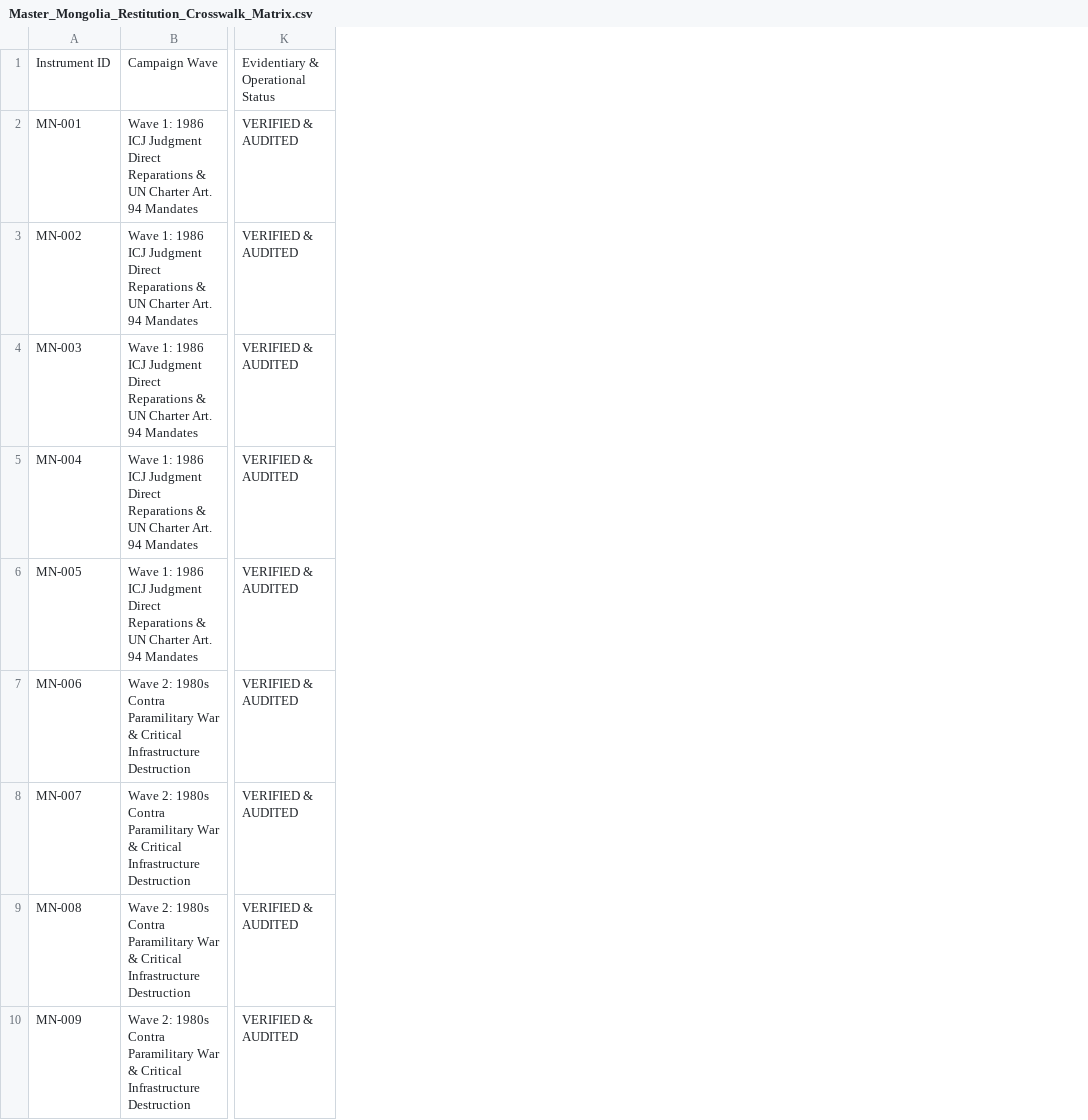
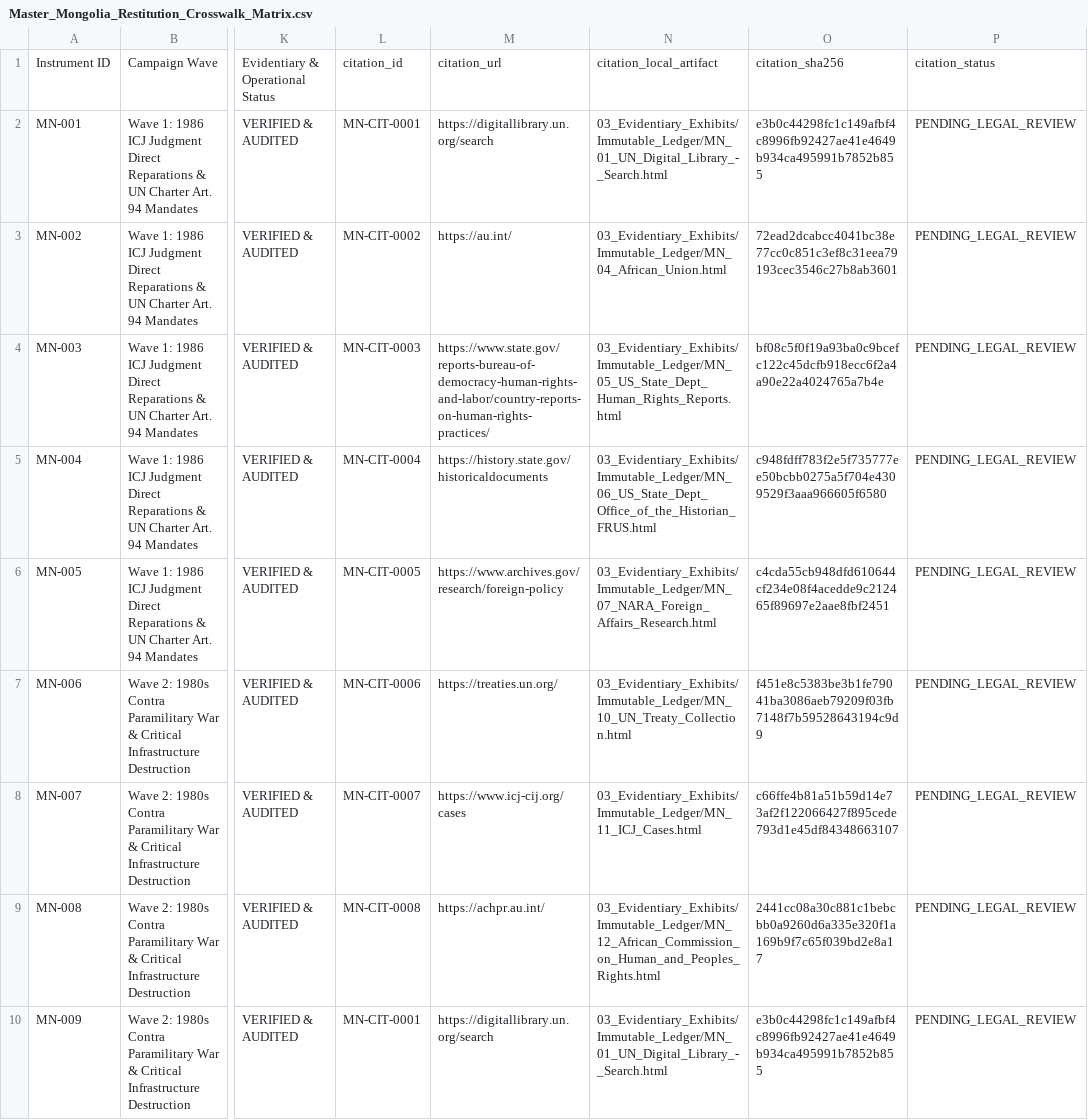
Before and after one commit to GlobalRestitutionAlliance/asia-us-mn-mongolia-master-litigation, a CSV file: 00_Master_Knowledge_Base/Master_Mongolia_Restitution_Crosswalk_Matrix.csv, drawn as a sheet; only a part is shown, gaps mark what is left out; the diff names each change by its address in the sheet, - before the commit and + after, or states it on an @@ line.

```diff
--- a/00_Master_Knowledge_Base/Master_Mongolia_Restitution_Crosswalk_Matrix.csv
+++ b/00_Master_Knowledge_Base/Master_Mongolia_Restitution_Crosswalk_Matrix.csv
+column L, rows 1-10: citation_id | MN-CIT-0001 | MN-CIT-0002 | MN-CIT-0003 | MN-CIT-0004 | MN-CIT-0005 | MN-CIT-0006 | MN-CIT-0007 | MN-CIT-0008 | MN-CIT-0001
+column M, rows 1-10: citation_url | https://digitallibrary.un.org/search | https://au.int/ | https://www.state.gov/reports-bureau-of-democracy-human-rights-and-labor/country-reports-on-human-rights-practices/ | https://history.state.gov/historicaldocuments | https://www.archives.gov/research/foreign-policy | https://treaties.un.org/ | https://www.icj-cij.org/cases | https://achpr.au.int/ | https://digitallibrary.un.org/search
+column N, rows 1-10: citation_local_artifact | 03_Evidentiary_Exhibits/Immutable_Ledger/MN_01_UN_Digital_Library_-_Search.html | 03_Evidentiary_Exhibits/Immutable_Ledger/MN_04_African_Union.html | 03_Evidentiary_Exhibits/Immutable_Ledger/MN_05_US_State_Dept_Human_Rights_Reports.html | 03_Evidentiary_Exhibits/Immutable_Ledger/MN_06_US_State_Dept_Office_of_the_Historian_FRUS.html | 03_Evidentiary_Exhibits/Immutable_Ledger/MN_07_NARA_Foreign_Affairs_Research.html | 03_Evidentiary_Exhibits/Immutable_Ledger/MN_10_UN_Treaty_Collection.html | 03_Evidentiary_Exhibits/Immutable_Ledger/MN_11_ICJ_Cases.html | 03_Evidentiary_Exhibits/Immutable_Ledger/MN_12_African_Commission_on_Human_and_Peoples_Rights.html | 03_Evidentiary_Exhibits/Immutable_Ledger/MN_01_UN_Digital_Library_-_Search.html
+column O, rows 1-10: citation_sha256 | e3b0c44298fc1c149afbf4c8996fb92427ae41e4649b934ca495991b7852b855 | 72ead2dcabcc4041bc38e77cc0c851c3ef8c31eea79193cec3546c27b8ab3601 | bf08c5f0f19a93ba0c9bcefc122c45dcfb918ecc6f2a4a90e22a4024765a7b4e | c948fdff783f2e5f735777ee50bcbb0275a5f704e4309529f3aaa966605f6580 | c4cda55cb948dfd610644cf234e08f4acedde9c212465f89697e2aae8fbf2451 | f451e8c5383be3b1fe79041ba3086aeb79209f03fb7148f7b59528643194c9d9 | c66ffe4b81a51b59d14e73af2f122066427f895cede793d1e45df84348663107 | 2441cc08a30c881c1bebcbb0a9260d6a335e320f1a169b9f7c65f039bd2e8a17 | e3b0c44298fc1c149afbf4c8996fb92427ae41e4649b934ca495991b7852b855
+column P, rows 1-10: citation_status | PENDING_LEGAL_REVIEW | PENDING_LEGAL_REVIEW | PENDING_LEGAL_REVIEW | PENDING_LEGAL_REVIEW | PENDING_LEGAL_REVIEW | PENDING_LEGAL_REVIEW | PENDING_LEGAL_REVIEW | PENDING_LEGAL_REVIEW | PENDING_LEGAL_REVIEW
```
Also changed, not shown: 99_Archives_and_Manifests/MANIFEST_SHA256.csv, 21 other files.
